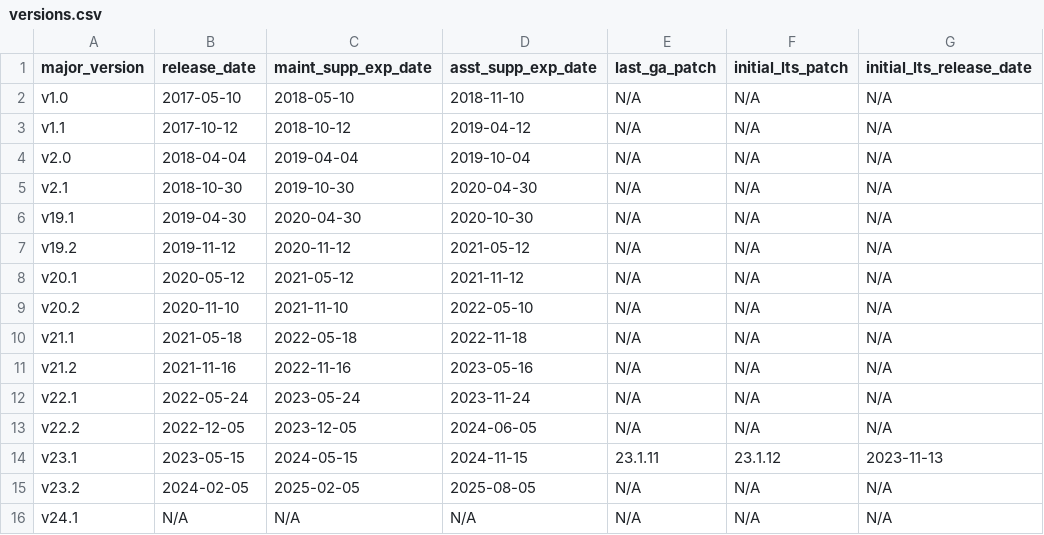
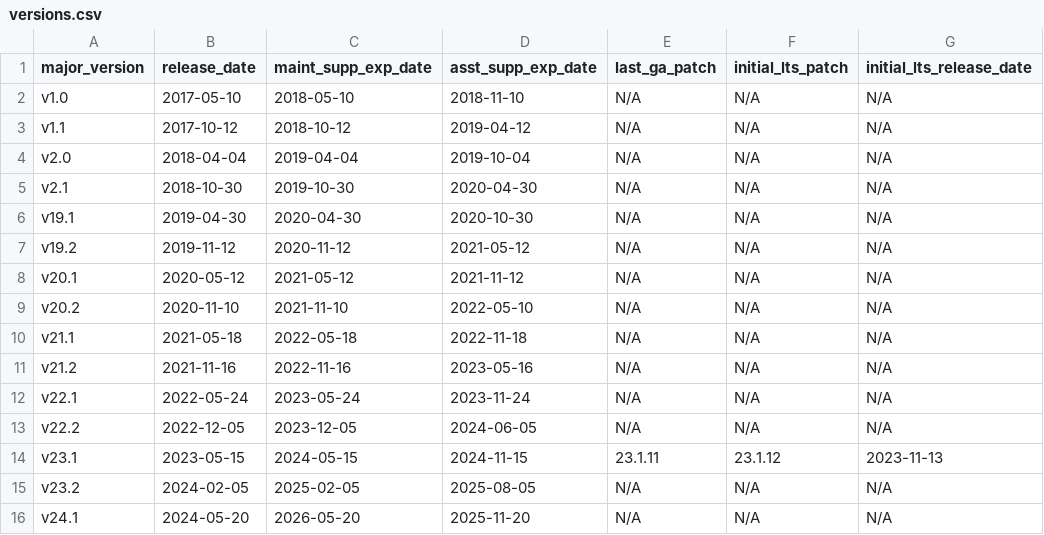
Before and after one commit to cockroachdb/docs, a CSV file: src/current/_data/versions.csv, drawn as a sheet; only a part is shown; the diff names each change by its address in the sheet, - before the commit and + after, or states it on an @@ line.

Commit message:
Add release and support dates in versions.csv

```diff
--- a/src/current/_data/versions.csv
+++ b/src/current/_data/versions.csv
-B16 (release_date): N/A
+B16 (release_date): 2024-05-20
-C16 (maint_supp_exp_date): N/A
+C16 (maint_supp_exp_date): 2026-05-20
-D16 (asst_supp_exp_date): N/A
+D16 (asst_supp_exp_date): 2025-11-20
```
